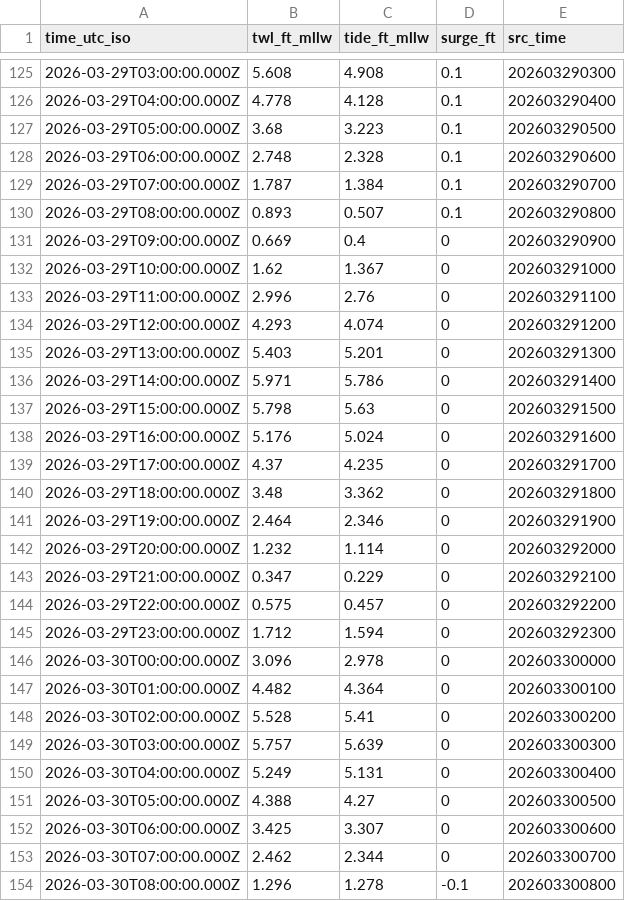
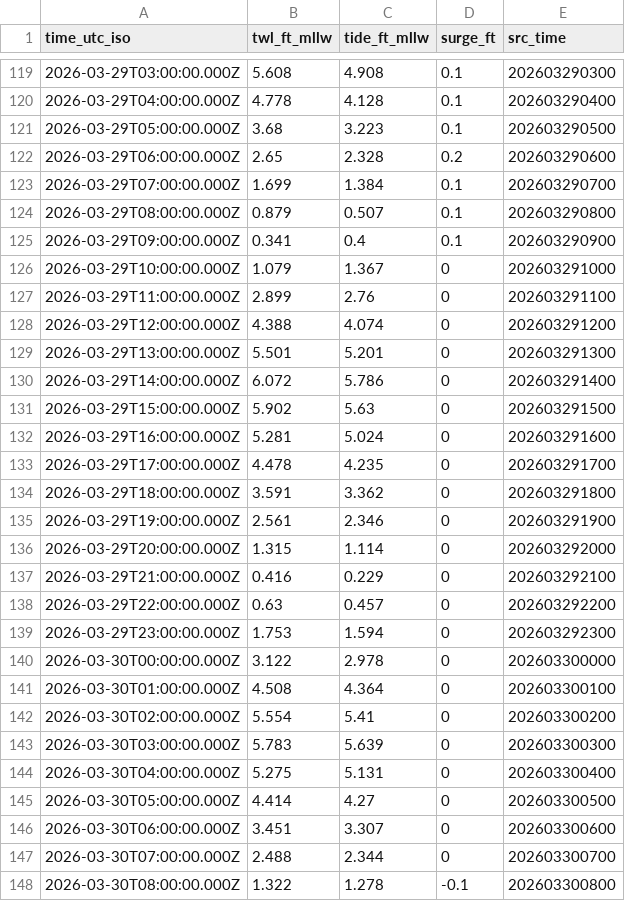
Before and after one commit to hondrospj/MarcusHook, a CSV file: data/petss_forecast.csv, drawn as a sheet; only a part is shown, gaps mark what is left out; the diff covers the shown part only.

```diff
--- a/data/petss_forecast.csv
+++ b/data/petss_forecast.csv
@@ -127,28 +121,28 @@ time_utc_iso,twl_ft_mllw,tide_ft_mllw,surge_ft,src_time
 2026-03-29T05:00:00.000Z,3.68,3.223,0.1,202603290500
-2026-03-29T06:00:00.000Z,2.748,2.328,0.1,202603290600
-2026-03-29T07:00:00.000Z,1.787,1.384,0.1,202603290700
-2026-03-29T08:00:00.000Z,0.893,0.507,0.1,202603290800
-2026-03-29T09:00:00.000Z,0.669,0.4,0,202603290900
-2026-03-29T10:00:00.000Z,1.62,1.367,0,202603291000
-2026-03-29T11:00:00.000Z,2.996,2.76,0,202603291100
-2026-03-29T12:00:00.000Z,4.293,4.074,0,202603291200
-2026-03-29T13:00:00.000Z,5.403,5.201,0,202603291300
-2026-03-29T14:00:00.000Z,5.971,5.786,0,202603291400
-2026-03-29T15:00:00.000Z,5.798,5.63,0,202603291500
-2026-03-29T16:00:00.000Z,5.176,5.024,0,202603291600
-2026-03-29T17:00:00.000Z,4.37,4.235,0,202603291700
-2026-03-29T18:00:00.000Z,3.48,3.362,0,202603291800
-2026-03-29T19:00:00.000Z,2.464,2.346,0,202603291900
-2026-03-29T20:00:00.000Z,1.232,1.114,0,202603292000
-2026-03-29T21:00:00.000Z,0.347,0.229,0,202603292100
-2026-03-29T22:00:00.000Z,0.575,0.457,0,202603292200
-2026-03-29T23:00:00.000Z,1.712,1.594,0,202603292300
-2026-03-30T00:00:00.000Z,3.096,2.978,0,202603300000
-2026-03-30T01:00:00.000Z,4.482,4.364,0,202603300100
-2026-03-30T02:00:00.000Z,5.528,5.41,0,202603300200
-2026-03-30T03:00:00.000Z,5.757,5.639,0,202603300300
-2026-03-30T04:00:00.000Z,5.249,5.131,0,202603300400
-2026-03-30T05:00:00.000Z,4.388,4.27,0,202603300500
-2026-03-30T06:00:00.000Z,3.425,3.307,0,202603300600
-2026-03-30T07:00:00.000Z,2.462,2.344,0,202603300700
-2026-03-30T08:00:00.000Z,1.296,1.278,-0.1,202603300800
+2026-03-29T06:00:00.000Z,2.65,2.328,0.2,202603290600
+2026-03-29T07:00:00.000Z,1.699,1.384,0.1,202603290700
+2026-03-29T08:00:00.000Z,0.879,0.507,0.1,202603290800
+2026-03-29T09:00:00.000Z,0.341,0.4,0.1,202603290900
+2026-03-29T10:00:00.000Z,1.079,1.367,0,202603291000
+2026-03-29T11:00:00.000Z,2.899,2.76,0,202603291100
+2026-03-29T12:00:00.000Z,4.388,4.074,0,202603291200
+2026-03-29T13:00:00.000Z,5.501,5.201,0,202603291300
+2026-03-29T14:00:00.000Z,6.072,5.786,0,202603291400
+2026-03-29T15:00:00.000Z,5.902,5.63,0,202603291500
+2026-03-29T16:00:00.000Z,5.281,5.024,0,202603291600
+2026-03-29T17:00:00.000Z,4.478,4.235,0,202603291700
+2026-03-29T18:00:00.000Z,3.591,3.362,0,202603291800
+2026-03-29T19:00:00.000Z,2.561,2.346,0,202603291900
+2026-03-29T20:00:00.000Z,1.315,1.114,0,202603292000
+2026-03-29T21:00:00.000Z,0.416,0.229,0,202603292100
+2026-03-29T22:00:00.000Z,0.63,0.457,0,202603292200
+2026-03-29T23:00:00.000Z,1.753,1.594,0,202603292300
+2026-03-30T00:00:00.000Z,3.122,2.978,0,202603300000
+2026-03-30T01:00:00.000Z,4.508,4.364,0,202603300100
+2026-03-30T02:00:00.000Z,5.554,5.41,0,202603300200
+2026-03-30T03:00:00.000Z,5.783,5.639,0,202603300300
+2026-03-30T04:00:00.000Z,5.275,5.131,0,202603300400
+2026-03-30T05:00:00.000Z,4.414,4.27,0,202603300500
+2026-03-30T06:00:00.000Z,3.451,3.307,0,202603300600
+2026-03-30T07:00:00.000Z,2.488,2.344,0,202603300700
+2026-03-30T08:00:00.000Z,1.322,1.278,-0.1,202603300800
```
Also changed, not shown: 6 added rows, 6 removed rows and 83 edited cells elsewhere in this file, 3 other files.
